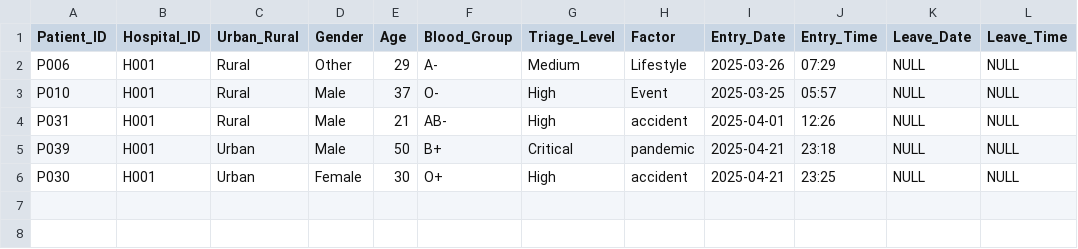
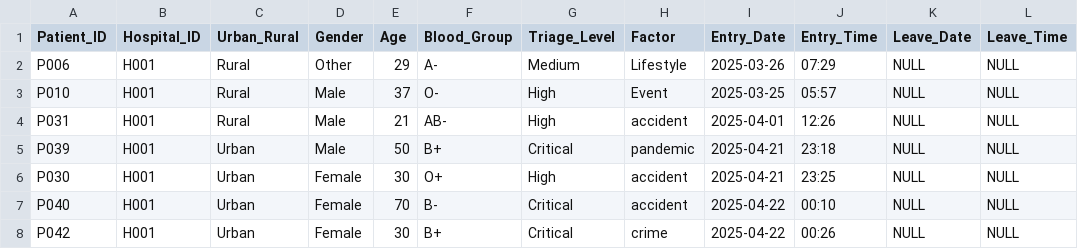
Before and after one commit to Gopika-3747/smart-er2, a CSV file: list.csv, drawn as a sheet; the diff names each change by its address in the sheet, - before the commit and + after, or states it on an @@ line.

```diff
--- a/list.csv
+++ b/list.csv
+row 7: P040 | H001 | Urban | Female | 70 | B- | Critical | accident | 2025-04-22 | 00:10 | NULL | NULL
+row 8: P042 | H001 | Urban | Female | 30 | B+ | Critical | crime | 2025-04-22 | 00:26 | NULL | NULL
```
Also changed, not shown: pat.csv, 7 other files.
